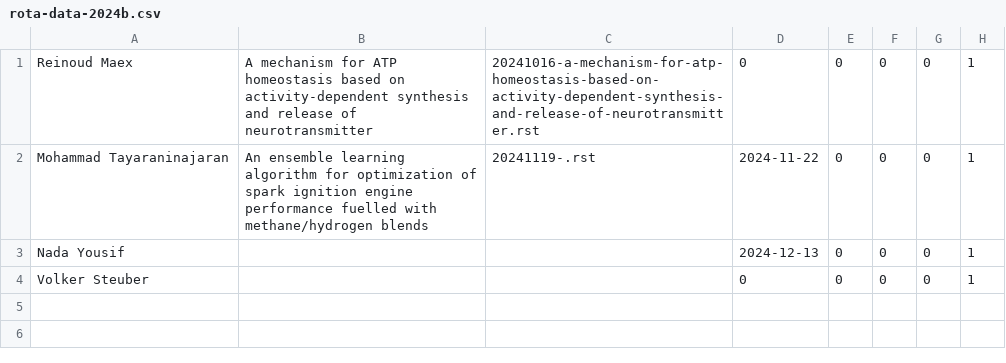
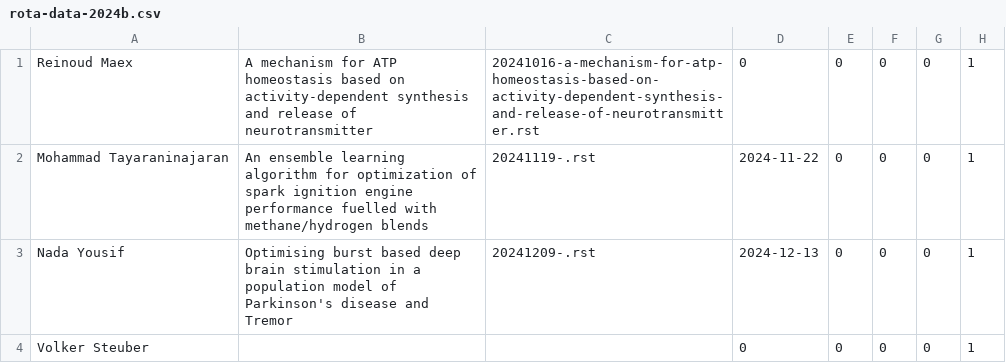
Before and after one commit to UHBiocomputation/UH-biocomputation-web, a CSV file: scripts/rota-data-2024b.csv, drawn as a sheet.

```diff
--- a/scripts/rota-data-2024b.csv
+++ b/scripts/rota-data-2024b.csv
@@ -2,3 +2,3 @@ Reinoud Maex,"A mechanism for ATP homeostasis based on activity-dependent synthe
 Mohammad Tayaraninajaran,"An ensemble learning algorithm for optimization of spark ignition engine performance fuelled with methane/hydrogen blends","20241119-.rst",2024-11-22,0,0,0,1
-Nada Yousif,"","",2024-12-13,0,0,0,1
+Nada Yousif,"Optimising burst based deep brain stimulation in a population model of Parkinson's disease and Tremor","20241209-.rst",2024-12-13,0,0,0,1
 Volker Steuber,"","",0,0,0,0,1
```
Also changed, not shown: scripts/rota-data-2024b_backup.csv, 4 other files.
